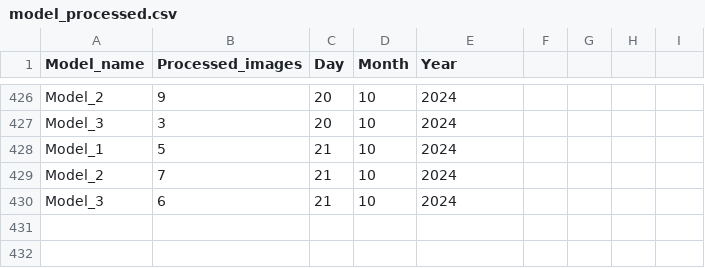
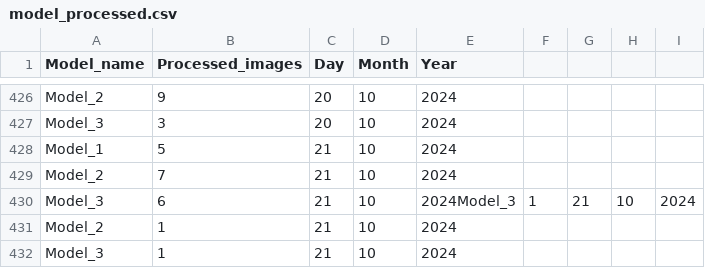
Before and after one commit to taed2-2425q1-gced-upc/TAED2_scooby_doo_team, a CSV file: metrics/model_processed.csv, drawn as a sheet; only a part is shown, gaps mark what is left out.

```diff
--- a/metrics/model_processed.csv
+++ b/metrics/model_processed.csv
@@ -429,2 +429,4 @@ Model_1,5,21,10,2024
 Model_2,7,21,10,2024
-Model_3,6,21,10,2024
+Model_3,6,21,10,2024Model_3,1,21,10,2024
+Model_2,1,21,10,2024
+Model_3,1,21,10,2024
```
Also changed, not shown: 2 other files.
